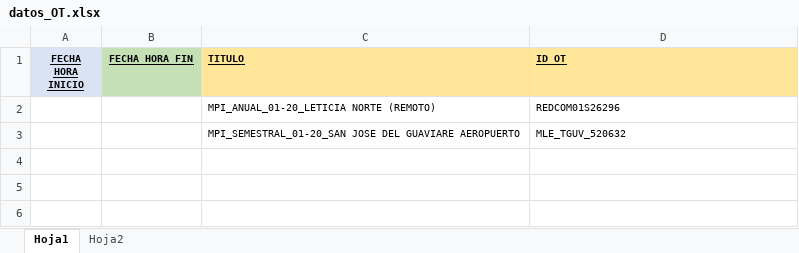
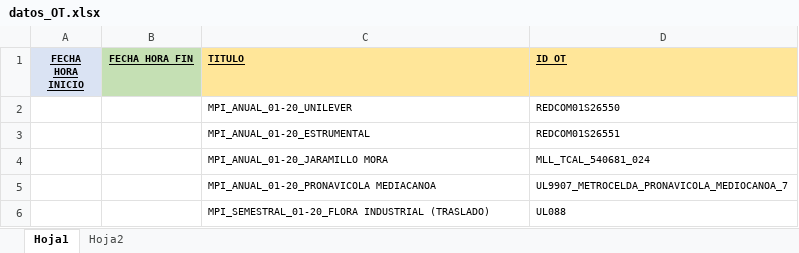
Before and after one commit to INFINITY-RUBER/ROBOTS-UIPATH, an Excel workbook: CREAR OT SIN TAREA/datos excel/datos_OT.xlsx, sheet Hoja1, drawn as a sheet; values as stored, in another font and other column widths than the file's, no borders; removed rows and columns are numbered as before the commit, all else as after; the diff names each change by its address in the sheet, - before the commit and + after, or states it on an @@ line.

```diff
--- a/CREAR OT SIN TAREA/datos excel/datos_OT.xlsx (sheet Hoja1)
+++ b/CREAR OT SIN TAREA/datos excel/datos_OT.xlsx (sheet Hoja1)
-row 2:  |  | MPI_ANUAL_01-20_LETICIA NORTE (REMOTO) | REDCOM01S26296
-row 3:  |  | MPI_SEMESTRAL_01-20_SAN JOSE DEL GUAVIARE AEROPUERTO | MLE_TGUV_520632
+row 2:  |  | MPI_ANUAL_01-20_UNILEVER | REDCOM01S26550
+row 3:  |  | MPI_ANUAL_01-20_ESTRUMENTAL | REDCOM01S26551
+row 4:  |  | MPI_ANUAL_01-20_JARAMILLO MORA | MLL_TCAL_540681_024
+row 5:  |  | MPI_ANUAL_01-20_PRONAVICOLA MEDIACANOA | UL9907_METROCELDA_PRONAVICOLA_MEDIOCANOA_7
+row 6:  |  | MPI_SEMESTRAL_01-20_FLORA INDUSTRIAL (TRASLADO) | UL088
```
Also changed, not shown: sheet Hoja2, CREAR-OT-MAXIMO/datos excel/datos_OT.xlsx, 24 other files.
